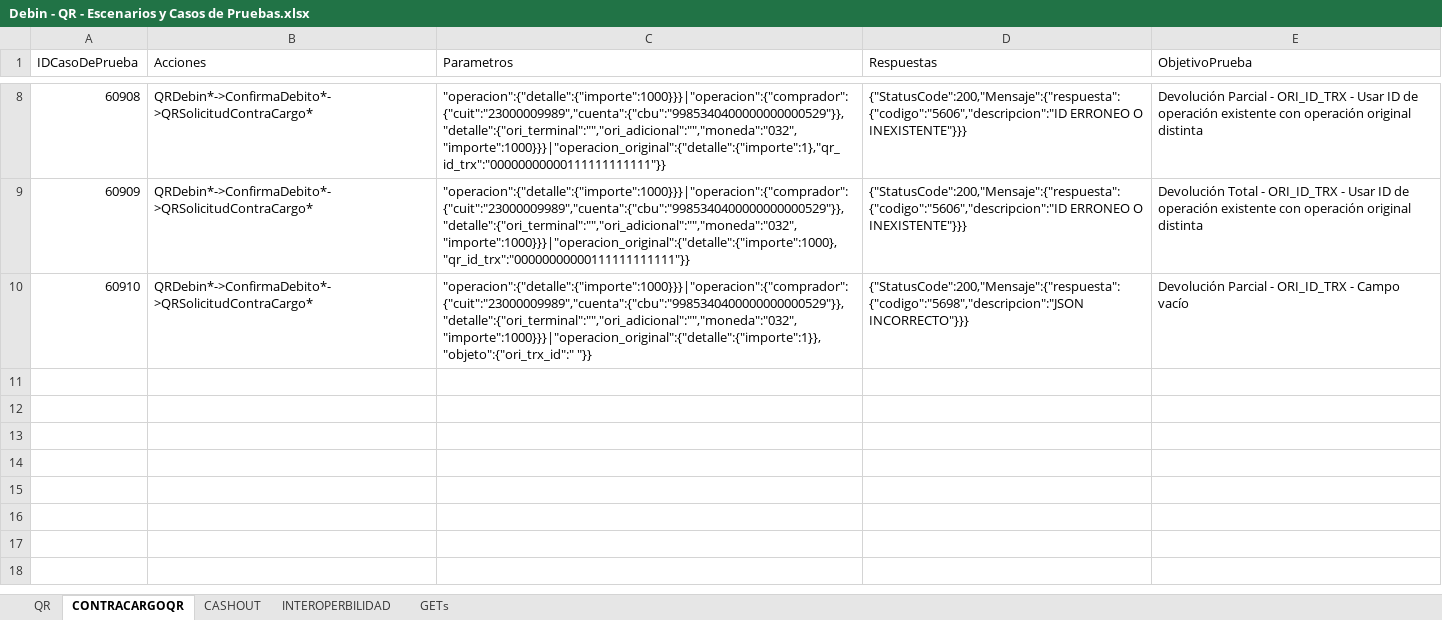
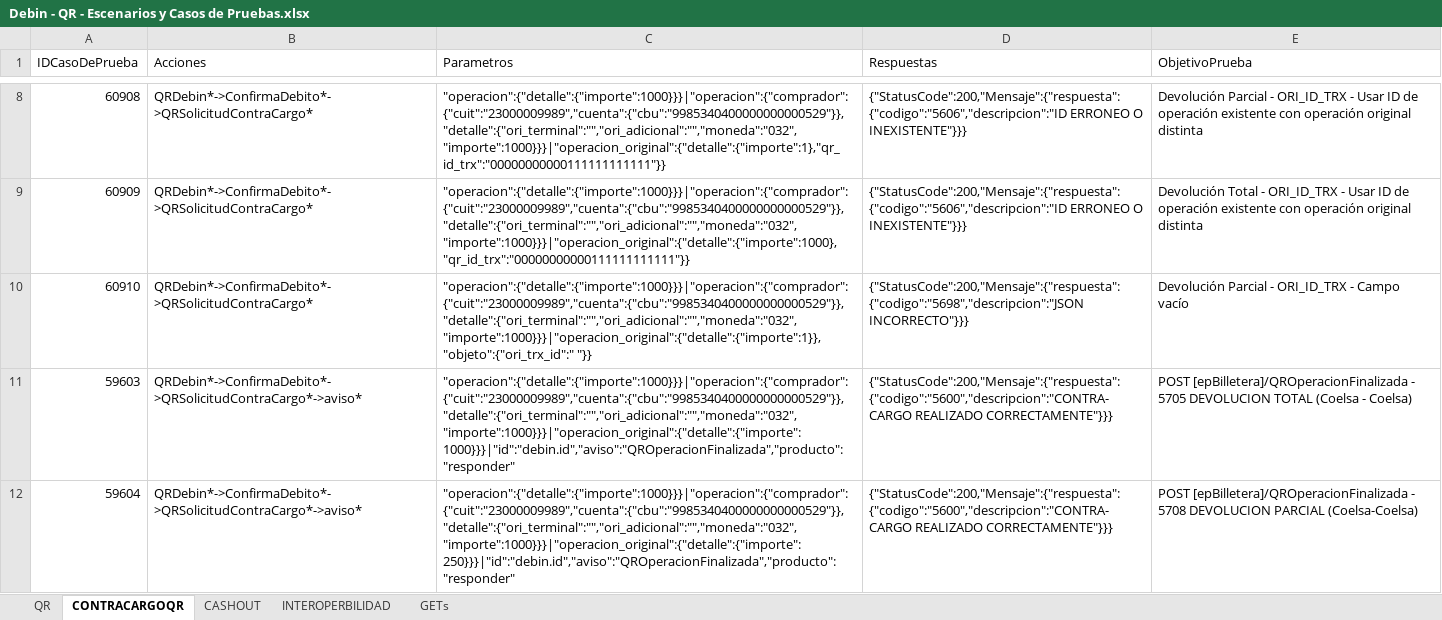
Before and after one commit to lucasacostabosch/Inazuma-Debin, an Excel workbook: Ambiente/Debin - QR - Escenarios y Casos de Pruebas.xlsx, sheet CONTRACARGOQR, drawn as a sheet; only a part is shown, gaps mark what is left out; values as stored, in another font and other column widths than the file's, no borders; the diff names each change by its address in the sheet, - before the commit and + after, or states it on an @@ line.

```diff
--- a/Ambiente/Debin - QR - Escenarios y Casos de Pruebas.xlsx (sheet CONTRACARGOQR)
+++ b/Ambiente/Debin - QR - Escenarios y Casos de Pruebas.xlsx (sheet CONTRACARGOQR)
+row 11: 59603 | QRDebin*->ConfirmaDebito*->QRSolicitudContraCargo*->aviso* | "operacion":{"detalle":{"importe":1000}}}|"operacion":{"comprador":{"cuit":"23000009989","cuenta":{"cbu":"9985340400000000000529"}},"detalle":{"ori_terminal":"","ori_adicional":"","moneda":"032","importe":1000}}}|"operacion_original":{"detalle":{"importe":1000}}}|"id":"debin.id","aviso":"QROperacionFinalizada","producto":"responder" | {"StatusCode":200,"Mensaje":{"respuesta": {"codigo":"5600","descripcion":"CONTRA-CARGO REALIZADO CORRECTAMENTE"}}} | POST [epBilletera]/QROperacionFinalizada - 5705 DEVOLUCION TOTAL (Coelsa - Coelsa)
+row 12: 59604 | QRDebin*->ConfirmaDebito*->QRSolicitudContraCargo*->aviso* | "operacion":{"detalle":{"importe":1000}}}|"operacion":{"comprador":{"cuit":"23000009989","cuenta":{"cbu":"9985340400000000000529"}},"detalle":{"ori_terminal":"","ori_adicional":"","moneda":"032","importe":1000}}}|"operacion_original":{"detalle":{"importe":250}}}|"id":"debin.id","aviso":"QROperacionFinalizada","producto":"responder" | {"StatusCode":200,"Mensaje":{"respuesta": {"codigo":"5600","descripcion":"CONTRA-CARGO REALIZADO CORRECTAMENTE"}}} | POST [epBilletera]/QROperacionFinalizada - 5708 DEVOLUCION PARCIAL (Coelsa-Coelsa)
```
Also changed, not shown: sheet GETs, Ambiente/Debin - Escenarios y Casos de Pruebas.xlsx, 4 other files.
